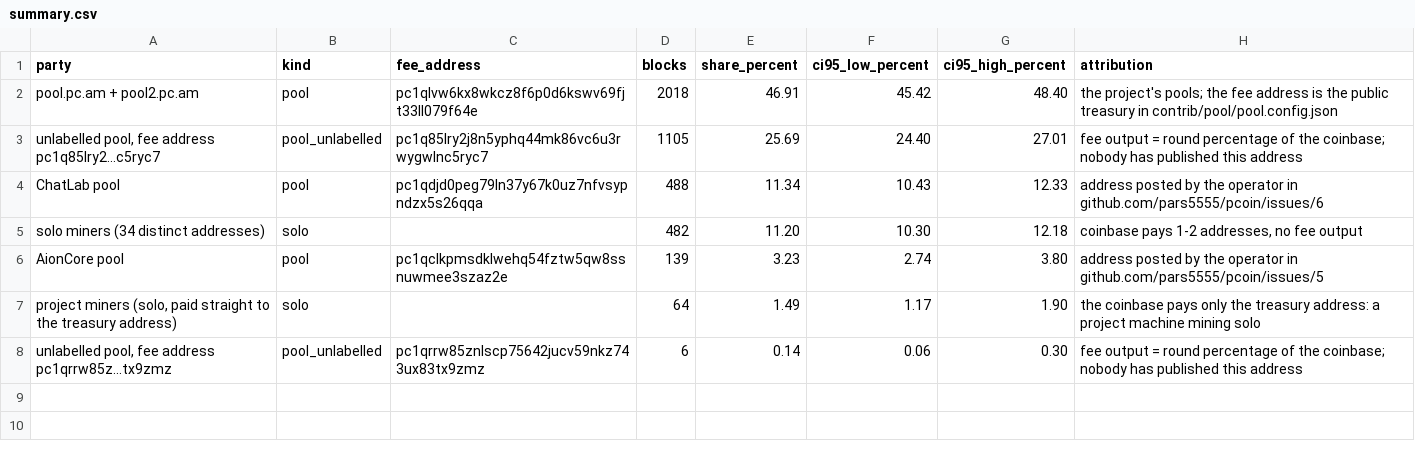
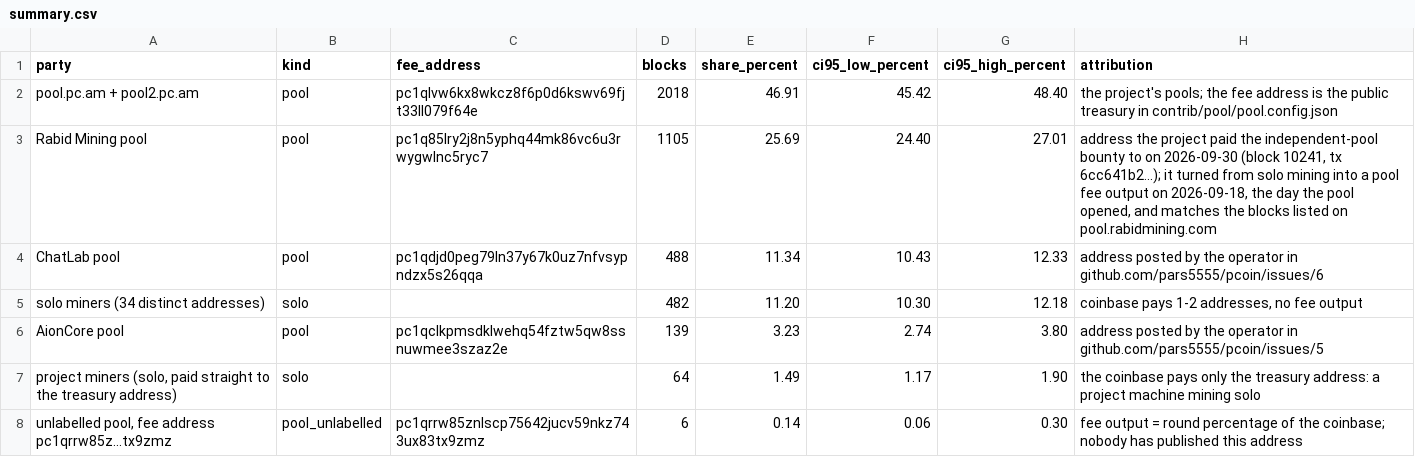
Before and after one commit to pars5555/pcoin, a CSV file: reports/pool-distribution/2026-11-06_heights-11200-15501/summary.csv, drawn as a sheet.

```diff
--- a/reports/pool-distribution/2026-11-06_heights-11200-15501/summary.csv
+++ b/reports/pool-distribution/2026-11-06_heights-11200-15501/summary.csv
@@ -2,3 +2,3 @@ party,kind,fee_address,blocks,share_percent,ci95_low_percent,ci95_high_percent,a
 pool.pc.am + pool2.pc.am,pool,pc1qlvw6kx8wkcz8f6p0d6kswv69fjt33ll079f64e,2018,46.91,45.42,48.40,the project's pools; the fee address is the public treasury in contrib/pool/pool.config.json
-"unlabelled pool, fee address pc1q85lry2...c5ryc7",pool_unlabelled,pc1q85lry2j8n5yphq44mk86vc6u3rwygwlnc5ryc7,1105,25.69,24.40,27.01,fee output = round percentage of the coinbase; nobody has published this address
+Rabid Mining pool,pool,pc1q85lry2j8n5yphq44mk86vc6u3rwygwlnc5ryc7,1105,25.69,24.40,27.01,"address the project paid the independent-pool bounty to on 2026-09-30 (block 10241, tx 6cc641b2...); it turned from solo mining into a pool fee output on 2026-09-18, the day the pool opened, and matches the blocks listed on pool.rabidmining.com"
 ChatLab pool,pool,pc1qdjd0peg79ln37y67k0uz7nfvsypndzx5s26qqa,488,11.34,10.43,12.33,address posted by the operator in github.com/pars5555/pcoin/issues/6
```
Also changed, not shown: reports/pool-distribution/2026-11-06_heights-11200-15501/daily.csv, 5 other files.
